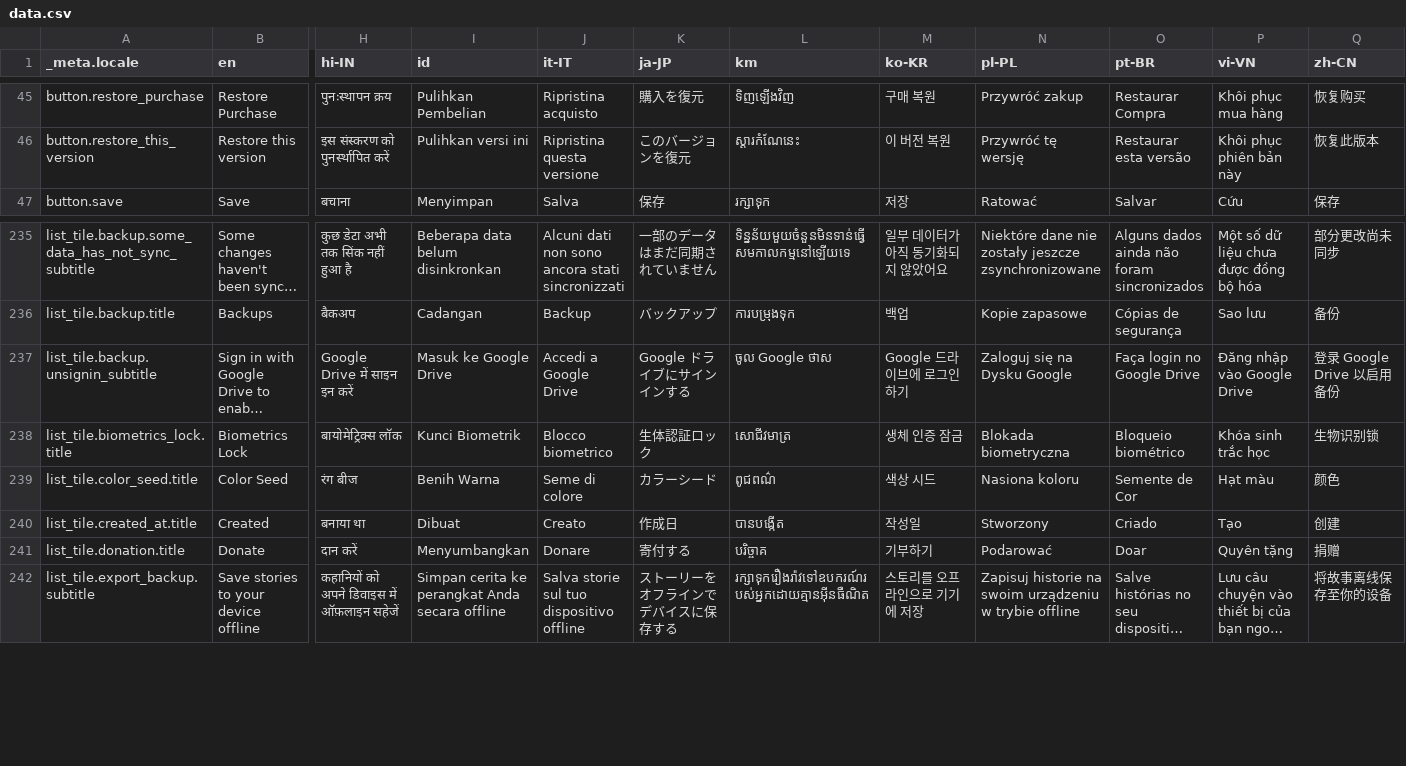
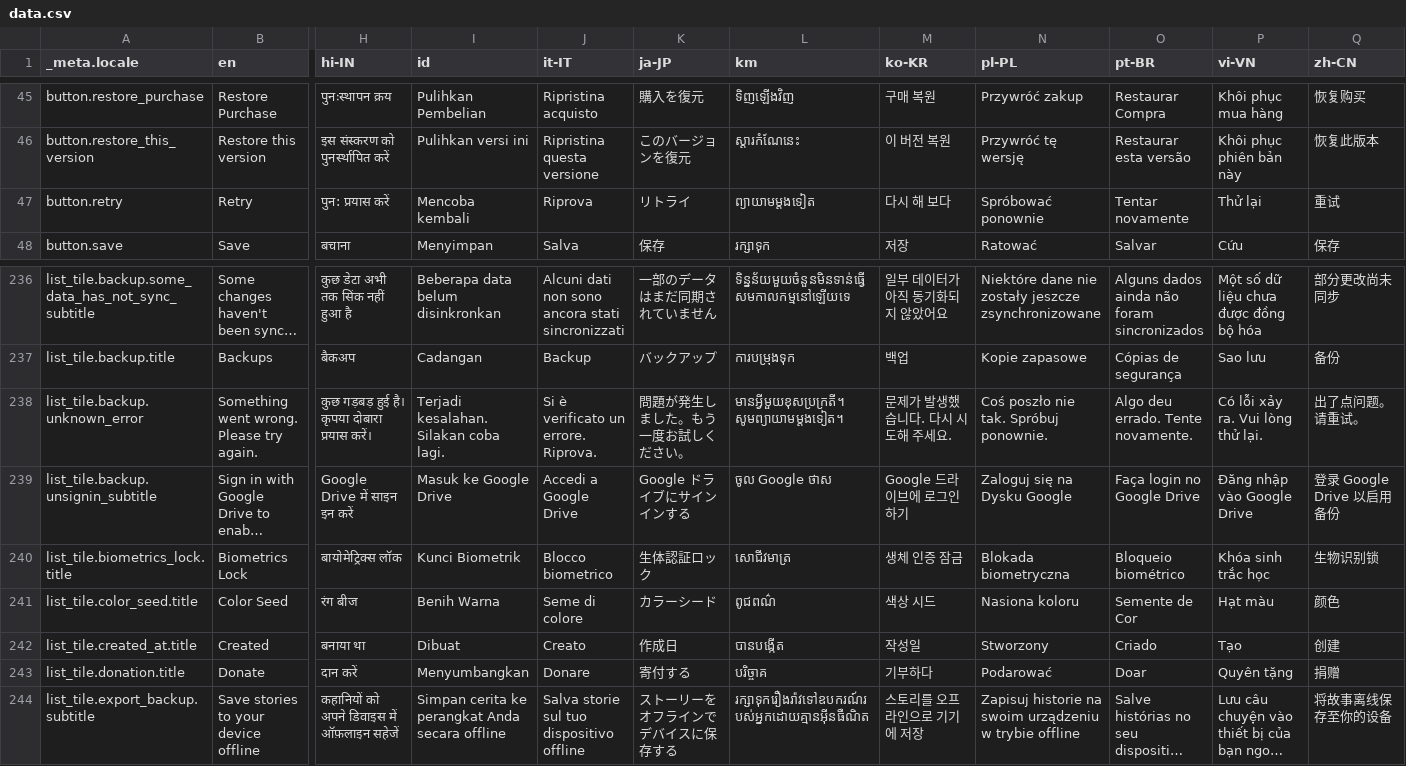
Before and after one commit to Cvishal2003/storypad, a CSV file: bin/localization/data.csv, drawn as a sheet; only a part is shown, gaps mark what is left out; long unchanged cells end in …; addresses are those after the commit; rows hold the shown columns only; the diff names each change by its address in the sheet, - before the commit and + after, or states it on an @@ line.

Commit message:
Add catch error in backup repository (#442)

```diff
--- a/bin/localization/data.csv
+++ b/bin/localization/data.csv
+row 47: button.retry | Retry | पुन: प्रयास करें | Mencoba kembali | Riprova | リトライ | ព្យាយាមម្តងទៀត | 다시 해 보다 | Spróbować ponownie | Tentar novamente | Thử lại | 重试
+row 238: list_tile.backup.unknown_error | Something went wrong. Please try again. | कुछ गड़बड़ हुई है। कृपया दोबारा प्रयास करें। | Terjadi kesalahan. Silakan coba lagi. | Si è verificato un errore. Riprova. | 問題が発生しました。もう一度お試しください。 | មានអ្វីមួយខុសប្រក្រតី។ សូមព្យាយាមម្តងទៀត។ | 문제가 발생했습니다. 다시 시도해 주세요. | Coś poszło nie tak. Spróbuj ponownie. | Algo deu errado. Tente novamente. | Có lỗi xảy ra. Vui lòng thử lại. | 出了点问题。请重试。
-M243 (ko-KR): 기부하기
+M243 (ko-KR): 기부하다
```
Also changed, not shown: 20 other files.
